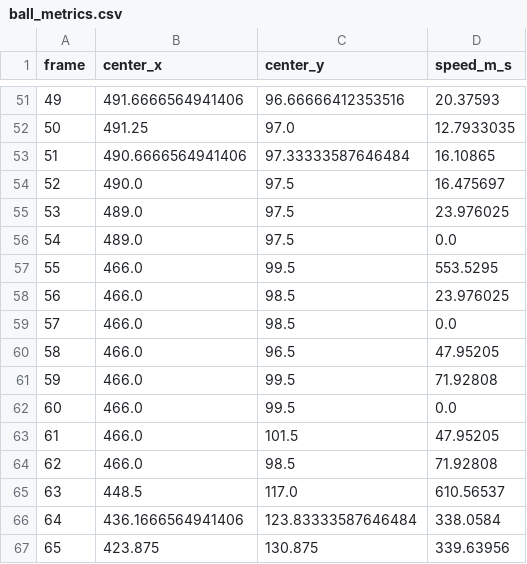
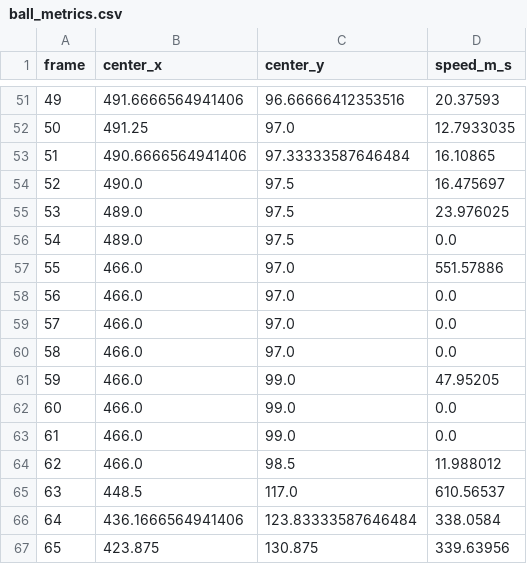
Before and after one commit to elipaulman/optical-flow-object-tracker, a CSV file: outputs/ball_metrics.csv, drawn as a sheet; only a part is shown, gaps mark what is left out.

```diff
--- a/outputs/ball_metrics.csv
+++ b/outputs/ball_metrics.csv
@@ -56,10 +56,10 @@ frame,center_x,center_y,speed_m_s
 54,489.0,97.5,0.0
-55,466.0,99.5,553.5295
-56,466.0,98.5,23.976025
-57,466.0,98.5,0.0
-58,466.0,96.5,47.95205
-59,466.0,99.5,71.92808
-60,466.0,99.5,0.0
-61,466.0,101.5,47.95205
-62,466.0,98.5,71.92808
+55,466.0,97.0,551.57886
+56,466.0,97.0,0.0
+57,466.0,97.0,0.0
+58,466.0,97.0,0.0
+59,466.0,99.0,47.95205
+60,466.0,99.0,0.0
+61,466.0,99.0,0.0
+62,466.0,98.5,11.988012
 63,448.5,117.0,610.56537
```
Also changed, not shown: 4 other files.
